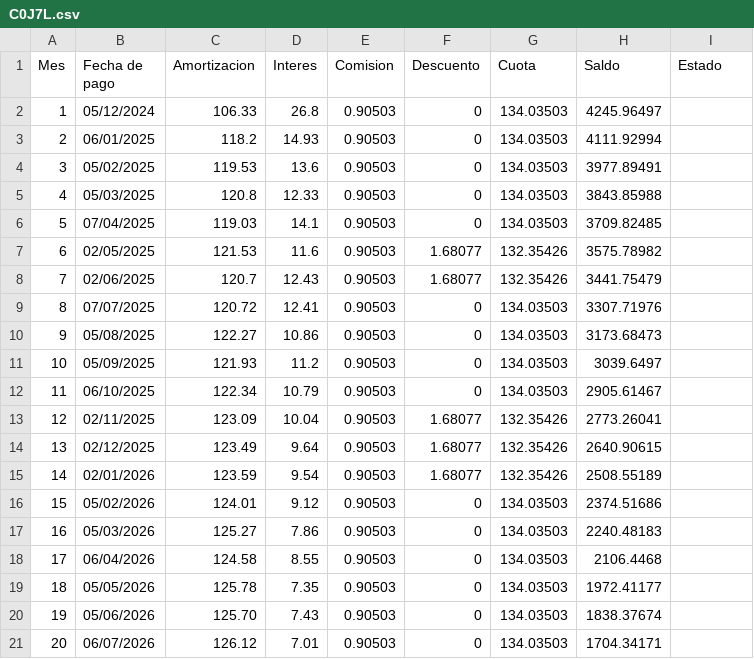
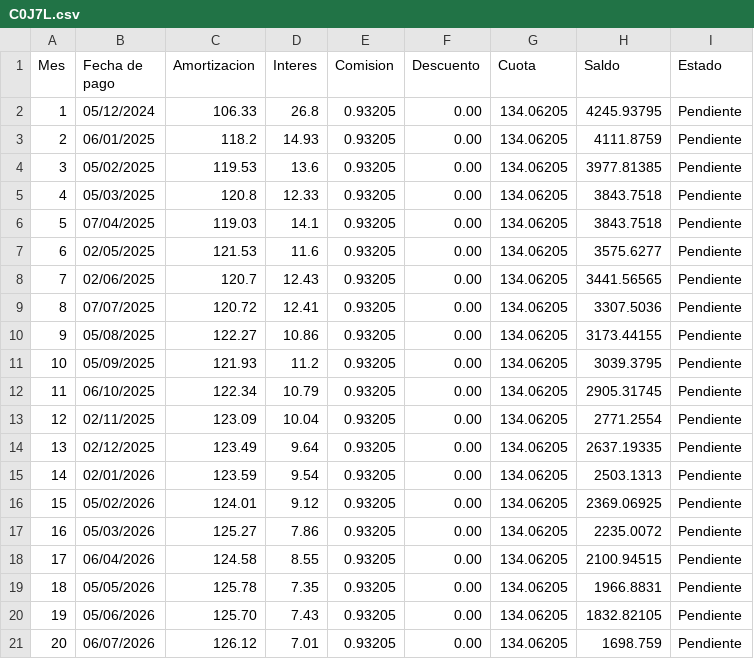
Before and after one commit to LeonidasGarcia/programa-seguimiento-de-deudas, a CSV file: datos/csvDatosDeuda/C0J7L.csv, drawn as a sheet; only a part is shown; the diff covers the shown part only.

```diff
--- a/datos/csvDatosDeuda/C0J7L.csv
+++ b/datos/csvDatosDeuda/C0J7L.csv
@@ -1,21 +1,21 @@
 Mes;Fecha de pago;Amortizacion;Interes;Comision;Descuento;Cuota;Saldo;Estado
-1;05/12/2024;106.33;26.8;0.90503;0;134.03503;4245.96497;
-2;06/01/2025;118.2;14.93;0.90503;0;134.03503;4111.92994;
-3;05/02/2025;119.53;13.6;0.90503;0;134.03503;3977.89491;
-4;05/03/2025;120.8;12.33;0.90503;0;134.03503;3843.85988;
-5;07/04/2025;119.03;14.1;0.90503;0;134.03503;3709.82485;
-6;02/05/2025;121.53;11.6;0.90503;1.68077;132.35426;3575.78982;
-7;02/06/2025;120.7;12.43;0.90503;1.68077;132.35426;3441.75479;
-8;07/07/2025;120.72;12.41;0.90503;0;134.03503;3307.71976;
-9;05/08/2025;122.27;10.86;0.90503;0;134.03503;3173.68473;
-10;05/09/2025;121.93;11.2;0.90503;0;134.03503;3039.6497;
-11;06/10/2025;122.34;10.79;0.90503;0;134.03503;2905.61467;
-12;02/11/2025;123.09;10.04;0.90503;1.68077;132.35426;2773.26041;
-13;02/12/2025;123.49;9.64;0.90503;1.68077;132.35426;2640.90615;
-14;02/01/2026;123.59;9.54;0.90503;1.68077;132.35426;2508.55189;
-15;05/02/2026;124.01;9.12;0.90503;0;134.03503;2374.51686;
-16;05/03/2026;125.27;7.86;0.90503;0;134.03503;2240.48183;
-17;06/04/2026;124.58;8.55;0.90503;0;134.03503;2106.4468;
-18;05/05/2026;125.78;7.35;0.90503;0;134.03503;1972.41177;
-19;05/06/2026;125.70;7.43;0.90503;0;134.03503;1838.37674;
-20;06/07/2026;126.12;7.01;0.90503;0;134.03503;1704.34171;
+1;05/12/2024;106.33;26.8;0.93205;0.00;134.06205;4245.93795;Pendiente
+2;06/01/2025;118.2;14.93;0.93205;0.00;134.06205;4111.8759;Pendiente
+3;05/02/2025;119.53;13.6;0.93205;0.00;134.06205;3977.81385;Pendiente
+4;05/03/2025;120.8;12.33;0.93205;0.00;134.06205;3843.7518;Pendiente
+5;07/04/2025;119.03;14.1;0.93205;0.00;134.06205;3843.7518;Pendiente
+6;02/05/2025;121.53;11.6;0.93205;0.00;134.06205;3575.6277;Pendiente
+7;02/06/2025;120.7;12.43;0.93205;0.00;134.06205;3441.56565;Pendiente
+8;07/07/2025;120.72;12.41;0.93205;0.00;134.06205;3307.5036;Pendiente
+9;05/08/2025;122.27;10.86;0.93205;0.00;134.06205;3173.44155;Pendiente
+10;05/09/2025;121.93;11.2;0.93205;0.00;134.06205;3039.3795;Pendiente
+11;06/10/2025;122.34;10.79;0.93205;0.00;134.06205;2905.31745;Pendiente
+12;02/11/2025;123.09;10.04;0.93205;0.00;134.06205;2771.2554;Pendiente
+13;02/12/2025;123.49;9.64;0.93205;0.00;134.06205;2637.19335;Pendiente
+14;02/01/2026;123.59;9.54;0.93205;0.00;134.06205;2503.1313;Pendiente
+15;05/02/2026;124.01;9.12;0.93205;0.00;134.06205;2369.06925;Pendiente
+16;05/03/2026;125.27;7.86;0.93205;0.00;134.06205;2235.0072;Pendiente
+17;06/04/2026;124.58;8.55;0.93205;0.00;134.06205;2100.94515;Pendiente
+18;05/05/2026;125.78;7.35;0.93205;0.00;134.06205;1966.8831;Pendiente
+19;05/06/2026;125.70;7.43;0.93205;0.00;134.06205;1832.82105;Pendiente
+20;06/07/2026;126.12;7.01;0.93205;0.00;134.06205;1698.759;Pendiente
```
Also changed, not shown: 64 edited cells elsewhere in this file, datos/csvDatosDeuda/1R8RE.csv, datos/csvDatosDeuda/52MSJ.csv, 37 other files.
